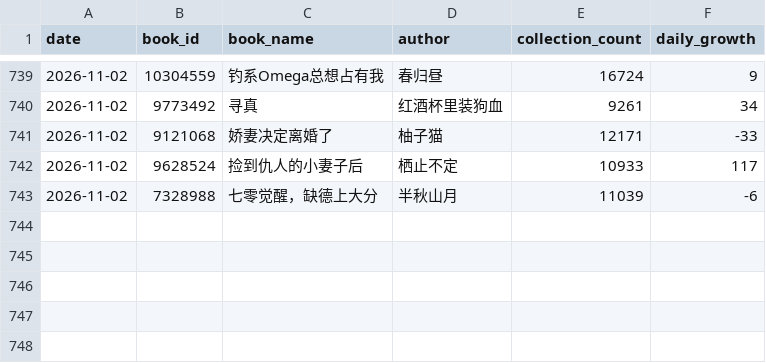
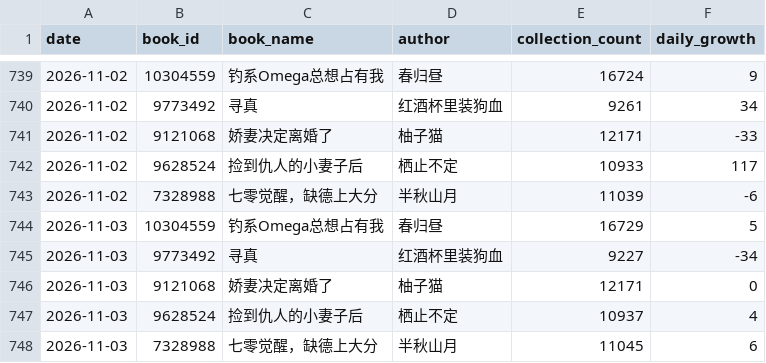
Before and after one commit to Rita1128/jjwxc-monitor, a CSV file: data/records.csv, drawn as a sheet; only a part is shown, gaps mark what is left out.

```diff
--- a/data/records.csv
+++ b/data/records.csv
@@ -743 +743,6 @@
 2026-11-02,7328988,七零觉醒，缺德上大分,半秋山月,11039,-6
+2026-11-03,10304559,钓系Omega总想占有我,春归昼,16729,5
+2026-11-03,9773492,寻真,红酒杯里装狗血,9227,-34
+2026-11-03,9121068,娇妻决定离婚了,柚子猫,12171,0
+2026-11-03,9628524,捡到仇人的小妻子后,栖止不定,10937,4
+2026-11-03,7328988,七零觉醒，缺德上大分,半秋山月,11045,6
```
